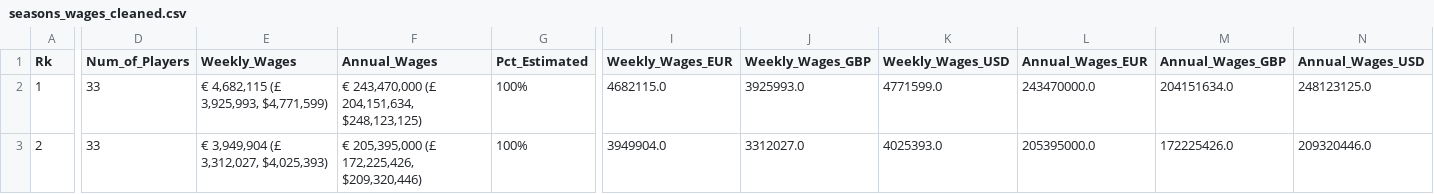
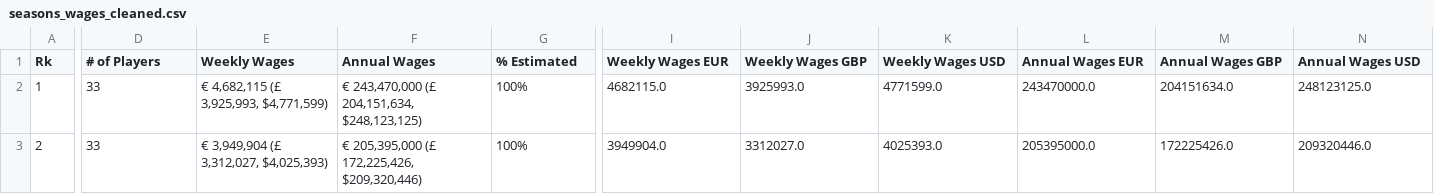
Before and after one commit to M4G1C14N5/scouting-report, a CSV file: cleaned_data/seasons_wages_cleaned.csv, drawn as a sheet; only a part is shown, gaps mark what is left out; the diff names each change by its address in the sheet, - before the commit and + after, or states it on an @@ line.

```diff
--- a/cleaned_data/seasons_wages_cleaned.csv
+++ b/cleaned_data/seasons_wages_cleaned.csv
-D1: Num_of_Players
+D1: # of Players
-E1: Weekly_Wages
+E1: Weekly Wages
-F1: Annual_Wages
+F1: Annual Wages
-G1: Pct_Estimated
+G1: % Estimated
-I1: Weekly_Wages_EUR
+I1: Weekly Wages EUR
-J1: Weekly_Wages_GBP
+J1: Weekly Wages GBP
-K1: Weekly_Wages_USD
+K1: Weekly Wages USD
-L1: Annual_Wages_EUR
+L1: Annual Wages EUR
-M1: Annual_Wages_GBP
+M1: Annual Wages GBP
-N1: Annual_Wages_USD
+N1: Annual Wages USD
```
Also changed, not shown: cleaned_data/seasons_stats_cleaned.csv, 14 other files.
